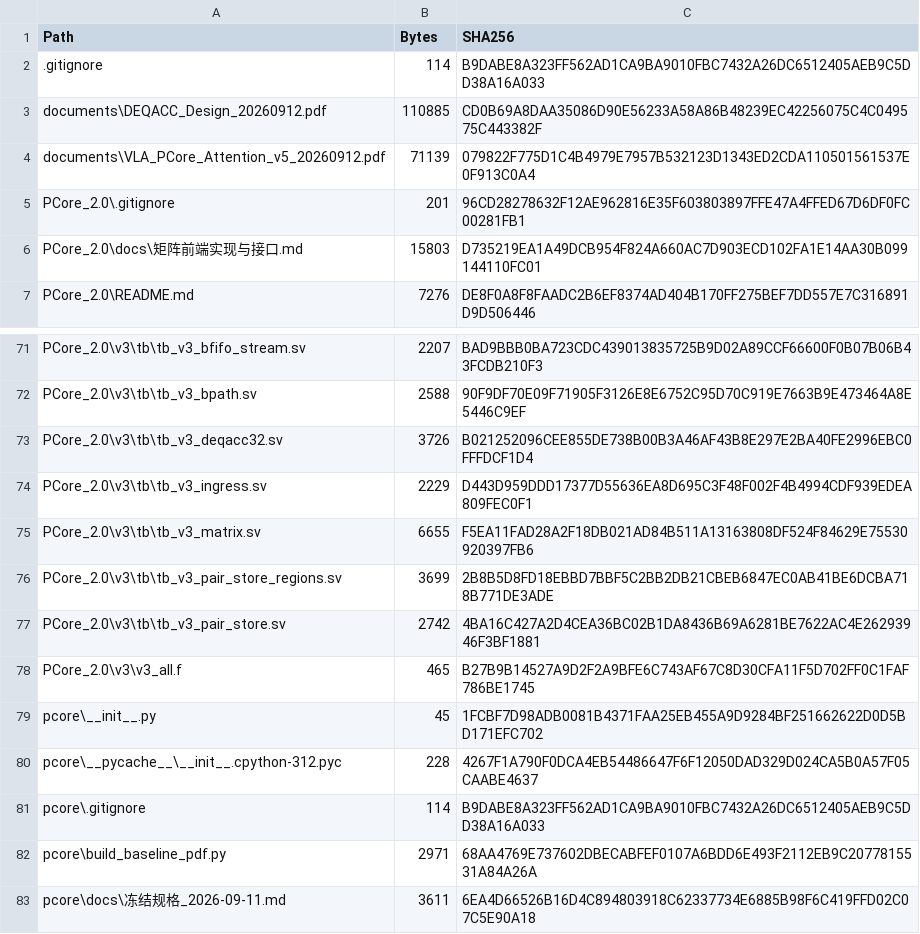
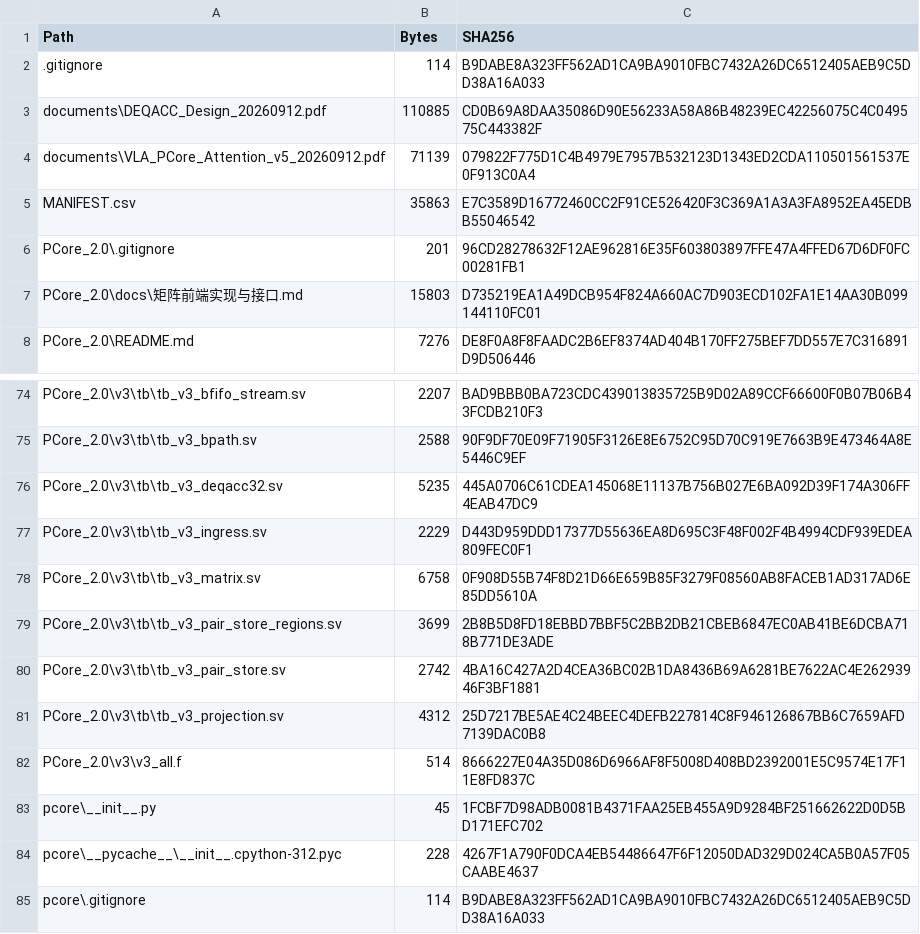
Before and after one commit to fly040507/DEA8_PCore, a CSV file: MANIFEST.csv, drawn as a sheet; only a part is shown, gaps mark what is left out; the shorter side is filled out with more unchanged rows; the diff covers the shown part only.

Commit message:
Complete Q projection matrix simulation in PCore v3

```diff
--- a/MANIFEST.csv
+++ b/MANIFEST.csv
@@ -4,2 +4,3 @@
 "documents\VLA_PCore_Attention_v5_20260912.pdf","71139","079822F775D1C4B4979E7957B532123D1343ED2CDA110501561537E0F913C0A4"
+"MANIFEST.csv","35863","E7C3589D16772460CC2F91CE526420F3C369A1A3A3FA8952EA45EDBB55046542"
 "PCore_2.0\.gitignore","201","96CD28278632F12AE962816E35F603803897FFE47A4FFED67D6DF0FC00281FB1"
@@ -72,8 +75,9 @@
 "PCore_2.0\v3\tb\tb_v3_bpath.sv","2588","90F9DF70E09F71905F3126E8E6752C95D70C919E7663B9E473464A8E5446C9EF"
-"PCore_2.0\v3\tb\tb_v3_deqacc32.sv","3726","B021252096CEE855DE738B00B3A46AF43B8E297E2BA40FE2996EBC0FFFDCF1D4"
+"PCore_2.0\v3\tb\tb_v3_deqacc32.sv","5235","445A0706C61CDEA145068E11137B756B027E6BA092D39F174A306FF4EAB47DC9"
 "PCore_2.0\v3\tb\tb_v3_ingress.sv","2229","D443D959DDD17377D55636EA8D695C3F48F002F4B4994CDF939EDEA809FEC0F1"
-"PCore_2.0\v3\tb\tb_v3_matrix.sv","6655","F5EA11FAD28A2F18DB021AD84B511A13163808DF524F84629E75530920397FB6"
+"PCore_2.0\v3\tb\tb_v3_matrix.sv","6758","0F908D55B74F8D21D66E659B85F3279F08560AB8FACEB1AD317AD6E85DD5610A"
 "PCore_2.0\v3\tb\tb_v3_pair_store_regions.sv","3699","2B8B5D8FD18EBBD7BBF5C2BB2DB21CBEB6847EC0AB41BE6DCBA718B771DE3ADE"
 "PCore_2.0\v3\tb\tb_v3_pair_store.sv","2742","4BA16C427A2D4CEA36BC02B1DA8436B69A6281BE7622AC4E26293946F3BF1881"
-"PCore_2.0\v3\v3_all.f","465","B27B9B14527A9D2F2A9BFE6C743AF67C8D30CFA11F5D702FF0C1FAF786BE1745"
+"PCore_2.0\v3\tb\tb_v3_projection.sv","4312","25D7217BE5AE4C24BEEC4DEFB227814C8F946126867BB6C7659AFD7139DAC0B8"
+"PCore_2.0\v3\v3_all.f","514","8666227E04A35D086D6966AF8F5008D408BD2392001E5C9574E17F11E8FD837C"
 "pcore\__init__.py","45","1FCBF7D98ADB0081B4371FAA25EB455A9D9284BF251662622D0D5BD171EFC702"
```
Also changed, not shown: 2 added rows and 23 edited cells elsewhere in this file, PCore_2.0/v3/reports/v3_sources_sha256.csv, 20 other files.
